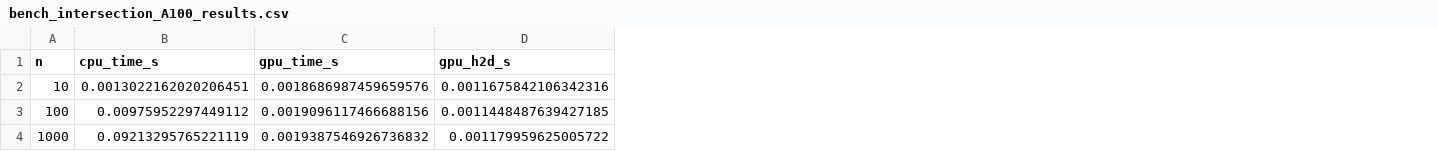
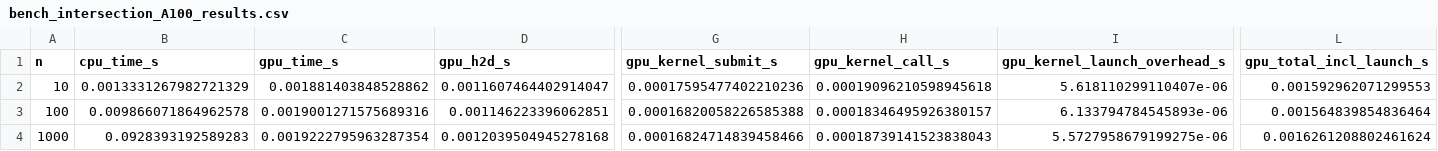
Before and after one commit to ctfl-public/isthmus, a CSV file: examples/GPU speedup test/bench_intersection_A100_results.csv, drawn as a sheet; only a part is shown, gaps mark what is left out; the diff covers the shown part only; the diff names each change by its address in the sheet, - before the commit and + after, or states it on an @@ line.

Commit message:
Add GPU speedup results w overhead

```diff
--- a/examples/GPU speedup test/bench_intersection_A100_results.csv
+++ b/examples/GPU speedup test/bench_intersection_A100_results.csv
+column G (gpu_kernel_submit_s), rows 2-4: 0.00017595477402210236 | 0.00016820058226585388 | 0.00016824714839458466
+column H (gpu_kernel_call_s), rows 2-4: 0.00019096210598945618 | 0.00018346495926380157 | 0.00018739141523838043
+column I (gpu_kernel_launch_overhead_s), rows 2-4: 5.618110299110407e-06 | 6.133794784545893e-06 | 5.5727958679199275e-06
+column L (gpu_total_incl_launch_s), rows 2-4: 0.001592962071299553 | 0.001564839854836464 | 0.0016261208802461624
-B2 (cpu_time_s): 0.0013022162020206451
+B2 (cpu_time_s): 0.0013331267982721329
-C2 (gpu_time_s): 0.0018686987459659576
+C2 (gpu_time_s): 0.001881403848528862
-D2 (gpu_h2d_s): 0.0011675842106342316
+D2 (gpu_h2d_s): 0.0011607464402914047
-B3 (cpu_time_s): 0.00975952297449112
+B3 (cpu_time_s): 0.009866071864962578
-C3 (gpu_time_s): 0.0019096117466688156
+C3 (gpu_time_s): 0.0019001271575689316
-D3 (gpu_h2d_s): 0.0011448487639427185
+D3 (gpu_h2d_s): 0.001146223396062851
-B4 (cpu_time_s): 0.09213295765221119
+B4 (cpu_time_s): 0.0928393192589283
-C4 (gpu_time_s): 0.0019387546926736832
+C4 (gpu_time_s): 0.0019222795963287354
-D4 (gpu_h2d_s): 0.001179959625005722
+D4 (gpu_h2d_s): 0.0012039504945278168
```
Also changed, not shown: 1 removed row and 46 edited cells elsewhere in this file, 6 other files.
